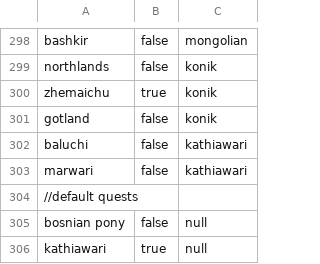
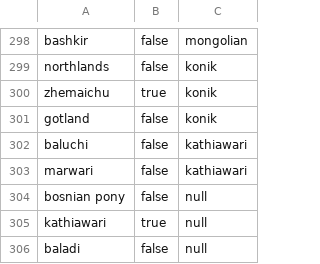
Before and after one commit to ruthielise/HWO_BreedingQuestAid, a CSV file: pre_database_QuestUnlockCascade.csv, drawn as a sheet; only a part is shown, gaps mark what is left out; the shorter side is filled out with more unchanged rows; the diff names each change by its address in the sheet, - before the commit and + after, or states it on an @@ line.

Commit message:
Update pre_database_QuestUnlockCascade.csv

```diff
--- a/pre_database_QuestUnlockCascade.csv
+++ b/pre_database_QuestUnlockCascade.csv
-row 304: //default quests
```
